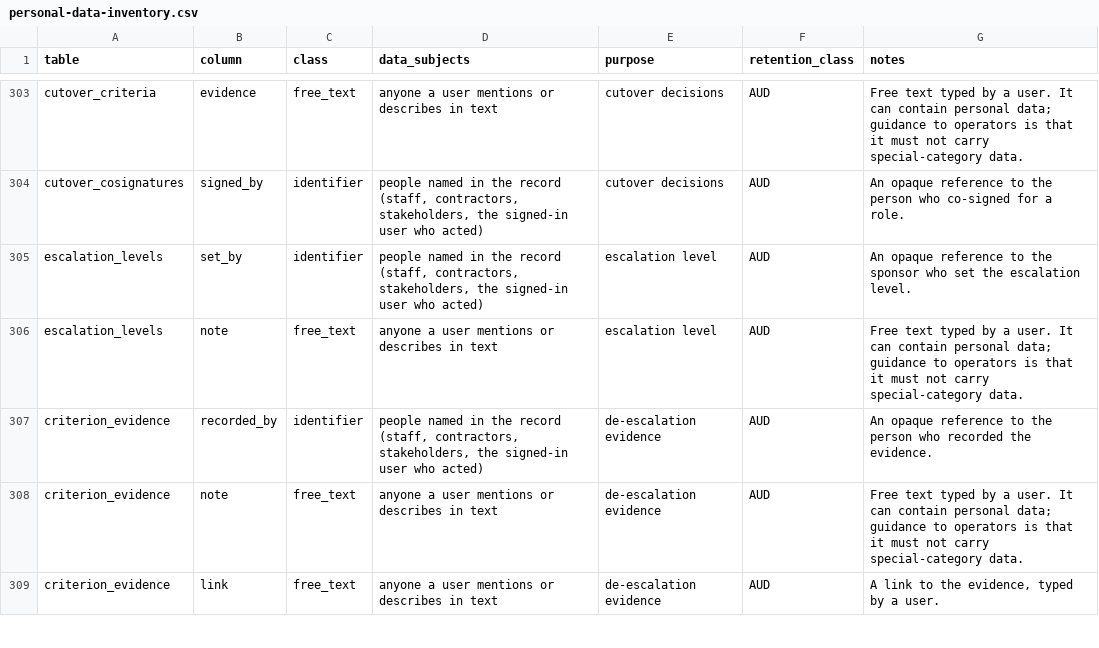
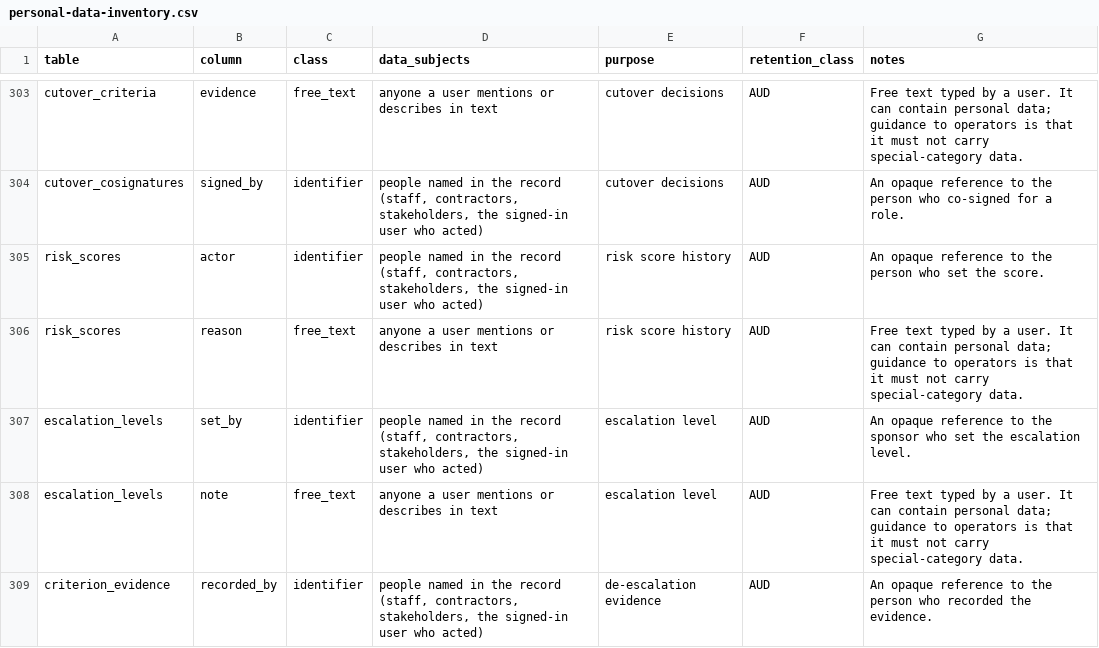
Before and after one commit to project-portfolio-management/project-portfolio-management, a CSV file: governance/personal-data-inventory.csv, drawn as a sheet; only a part is shown, gaps mark what is left out; the shorter side is filled out with more unchanged rows.

```diff
--- a/governance/personal-data-inventory.csv
+++ b/governance/personal-data-inventory.csv
@@ -304,2 +304,4 @@ cutover_criteria,evidence,free_text,anyone a user mentions or describes in text,
 cutover_cosignatures,signed_by,identifier,"people named in the record (staff, contractors, stakeholders, the signed-in user who acted)",cutover decisions,AUD,"An opaque reference to the person who co-signed for a role."
+risk_scores,actor,identifier,"people named in the record (staff, contractors, stakeholders, the signed-in user who acted)",risk score history,AUD,"An opaque reference to the person who set the score."
+risk_scores,reason,free_text,anyone a user mentions or describes in text,risk score history,AUD,Free text typed by a user. It can contain personal data; guidance to operators is that it must not carry special-category data.
 escalation_levels,set_by,identifier,"people named in the record (staff, contractors, stakeholders, the signed-in user who acted)",escalation level,AUD,"An opaque reference to the sponsor who set the escalation level."
```
Also changed, not shown: 18 other files.
